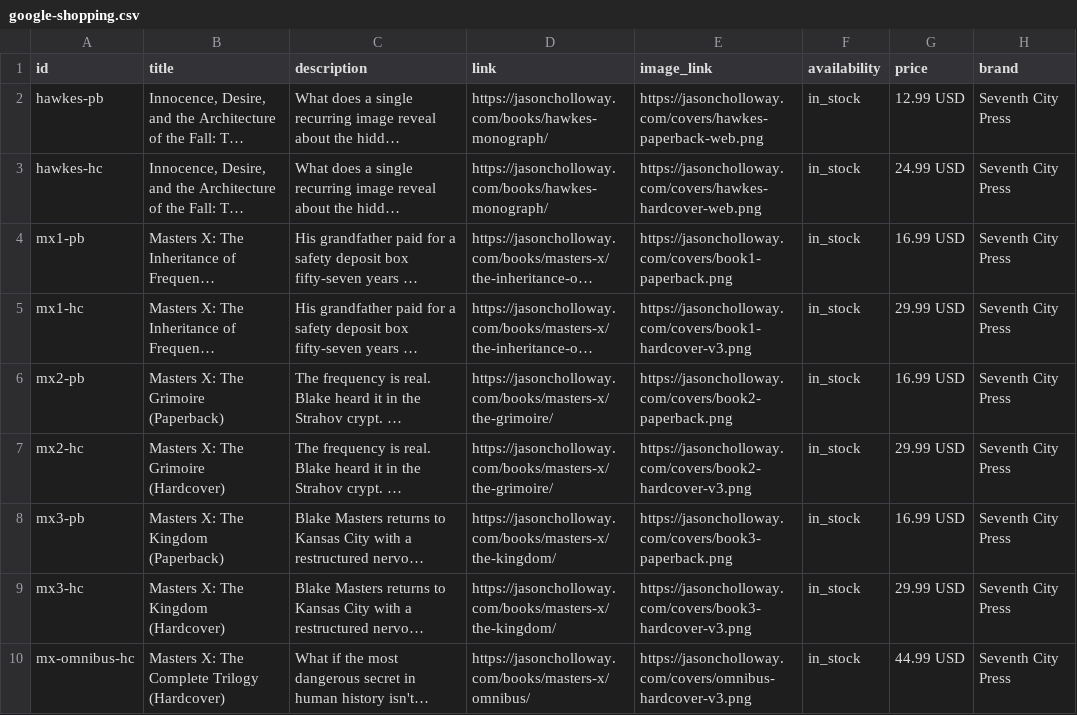
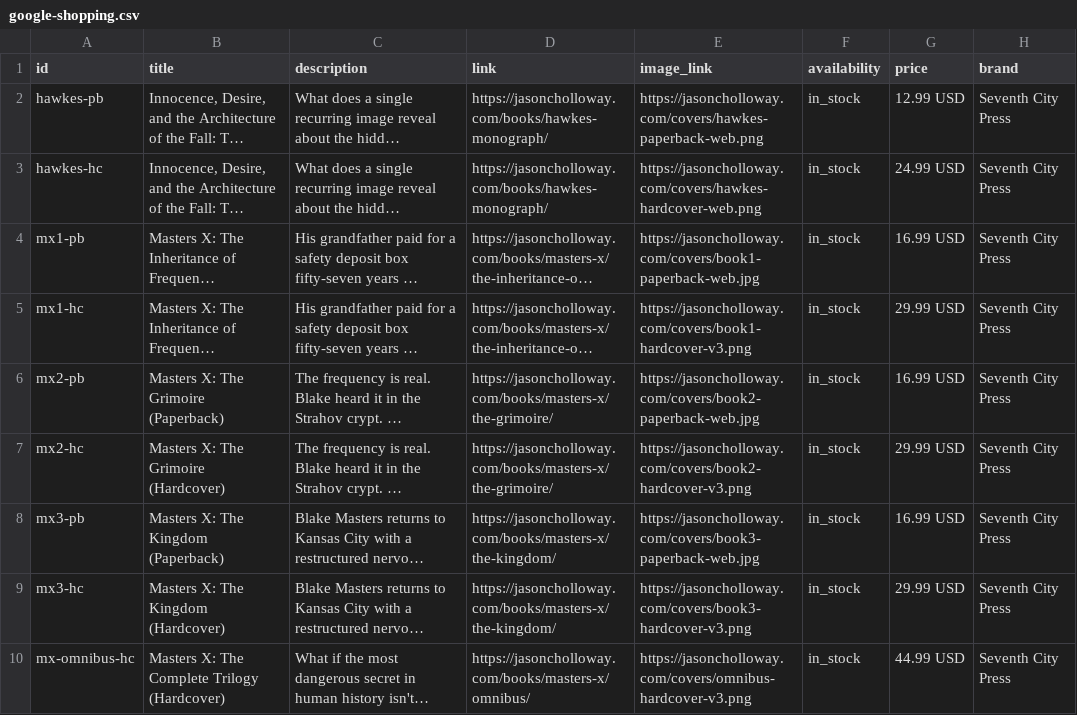
Before and after one commit to MastersX888/jasoncholloway.com, a CSV file: public/feeds/google-shopping.csv, drawn as a sheet; only a part is shown; long unchanged cells end in …; the diff names each change by its address in the sheet, - before the commit and + after, or states it on an @@ line.

```diff
--- a/public/feeds/google-shopping.csv
+++ b/public/feeds/google-shopping.csv
-E4 (image_link): https://jasoncholloway.com/covers/book1-paperback.png
+E4 (image_link): https://jasoncholloway.com/covers/book1-paperback-web.jpg
-E6 (image_link): https://jasoncholloway.com/covers/book2-paperback.png
+E6 (image_link): https://jasoncholloway.com/covers/book2-paperback-web.jpg
-E8 (image_link): https://jasoncholloway.com/covers/book3-paperback.png
+E8 (image_link): https://jasoncholloway.com/covers/book3-paperback-web.jpg
```
Also changed, not shown: 17 other files.
